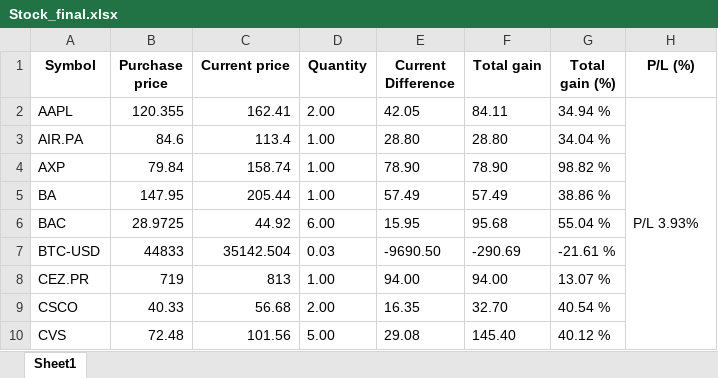
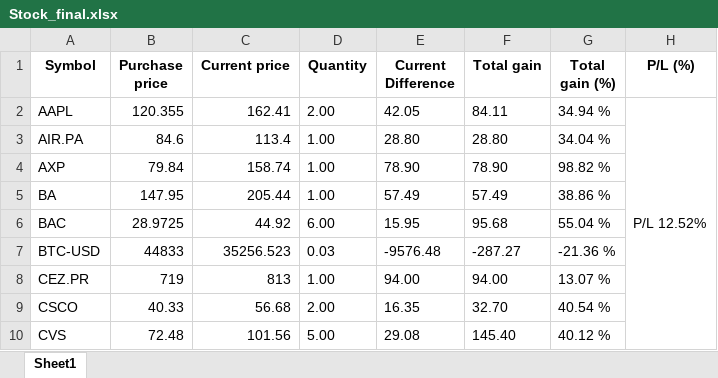
Before and after one commit to slamec/Stock_Reporter, an Excel workbook: Stock_final.xlsx, sheet Sheet1, drawn as a sheet; only a part is shown; values as stored, in another font and other column widths than the file's, no borders; the diff names each change by its address in the sheet, - before the commit and + after, or states it on an @@ line.

Commit message:
Counts total P/L in percent and converts .xlsx to .html

```diff
--- a/Stock_final.xlsx (sheet Sheet1)
+++ b/Stock_final.xlsx (sheet Sheet1)
-H2 (P/L (%)): P/L 3.93%
+H2 (P/L (%)): P/L 12.52%
-C7 (Current price): 35142.504
+C7 (Current price): 35256.523
-E7 (Current Difference): -9690.50
+E7 (Current Difference): -9576.48
-F7 (Total gain): -290.69
+F7 (Total gain): -287.27
-G7 (Total gain (%)): -21.61 %
+G7 (Total gain (%)): -21.36 %
```
Also changed, not shown: 7 other files.
